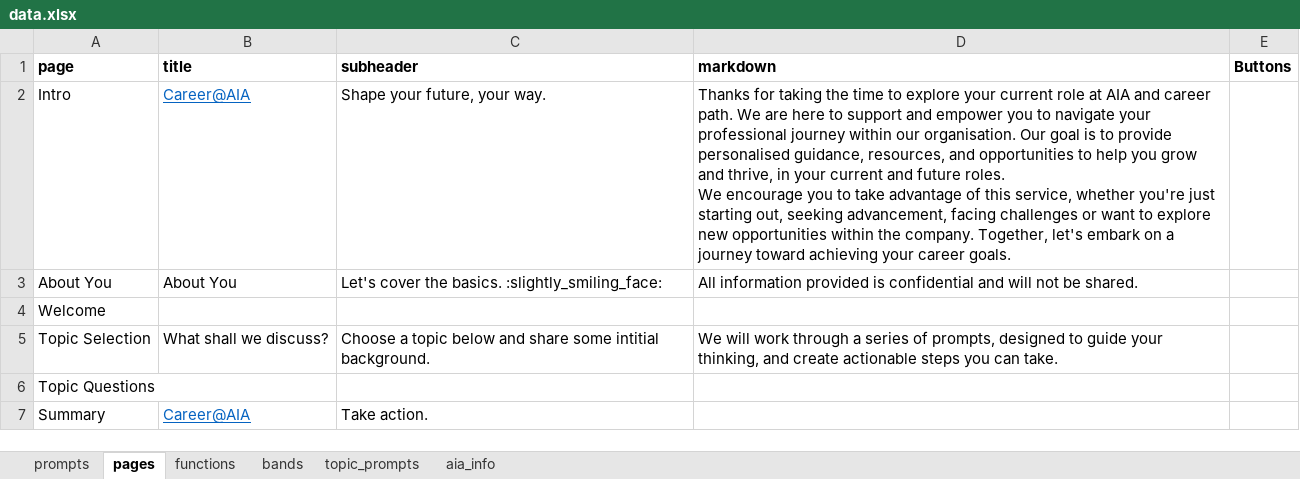
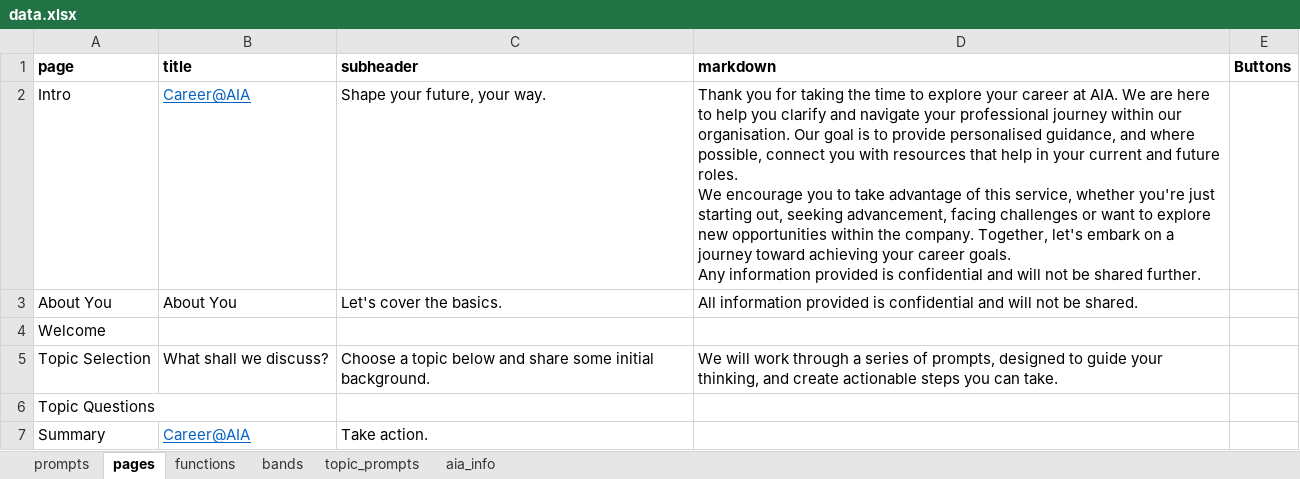
Before and after one commit to samcloudcode/digital-career-coach, an Excel workbook: data.xlsx, sheet pages, drawn as a sheet; values as stored, in another font and other column widths than the file's, no borders; ↵ is a line break in a cell; the diff names each change by its address in the sheet, - before the commit and + after, or states it on an @@ line.

Commit message:
changed copywriting

```diff
--- a/data.xlsx (sheet pages)
+++ b/data.xlsx (sheet pages)
-D2 (markdown): Thanks for taking the time to explore your current role at AIA and career path. We are here to support and empower you to navigate your professional journey within our organisation. Our goal is to provide personalised guidance, resources, and opportunities to help you grow and thrive, in your current and future roles. ↵ We encourage you to take advantage of this service, whether you're just starting out, seeking advancement, facing challenges or want to explore new opportunities within the company. Together, let's embark on a journey toward achieving your career goals.
+D2 (markdown): Thank you for taking the time to explore your career at AIA. We are here to help you clarify and navigate your professional journey within our organisation. Our goal is to provide personalised guidance, and where possible, connect you with resources that help in your current and future roles. ↵ We encourage you to take advantage of this service, whether you're just starting out, seeking advancement, facing challenges or want to explore new opportunities within the company. Together, let's embark on a journey toward achieving your career goals. ↵ Any information provided is confidential and will not be shared further.
-C3 (subheader): Let's cover the basics. :slightly_smiling_face:
+C3 (subheader): Let's cover the basics.
-C5 (subheader): …share some intitial background.
+C5 (subheader): …share some initial background.
```
